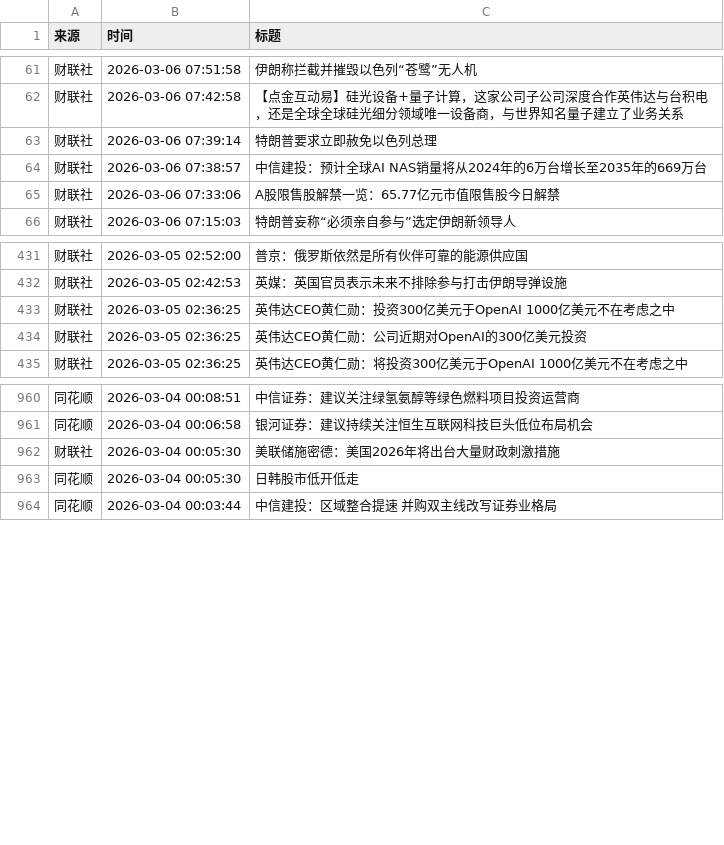
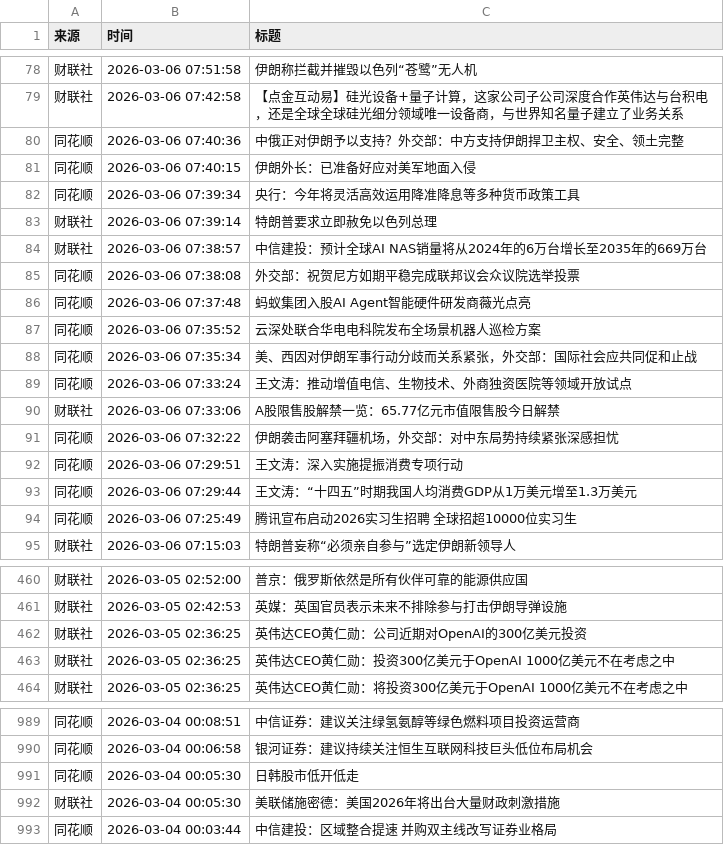
Before and after one commit to YutaoH/huiboyanbao, a CSV file: 财经新闻数据/financial_news_archive-2026-03.csv, drawn as a sheet; only a part is shown, gaps mark what is left out; the diff covers the shown part only.

```diff
--- a/财经新闻数据/financial_news_archive-2026-03.csv
+++ b/财经新闻数据/financial_news_archive-2026-03.csv
@@ -62,5 +79,17 @@
 财联社,2026-03-06 07:42:58,【点金互动易】硅光设备+量子计算，这家公司子公司深度合作英伟达与台积电，还是全球全球硅光细分领域唯一设备商，与世界知名量子建立了业务关系
+同花顺,2026-03-06 07:40:36,中俄正对伊朗予以支持？外交部：中方支持伊朗捍卫主权、安全、领土完整
+同花顺,2026-03-06 07:40:15,伊朗外长：已准备好应对美军地面入侵
+同花顺,2026-03-06 07:39:34,央行：今年将灵活高效运用降准降息等多种货币政策工具
 财联社,2026-03-06 07:39:14,特朗普要求立即赦免以色列总理
 财联社,2026-03-06 07:38:57,中信建投：预计全球AI NAS销量将从2024年的6万台增长至2035年的669万台
+同花顺,2026-03-06 07:38:08,外交部：祝贺尼方如期平稳完成联邦议会众议院选举投票
+同花顺,2026-03-06 07:37:48,蚂蚁集团入股AI Agent智能硬件研发商薇光点亮
+同花顺,2026-03-06 07:35:52,云深处联合华电电科院发布全场景机器人巡检方案
+同花顺,2026-03-06 07:35:34,美、西因对伊朗军事行动分歧而关系紧张，外交部：国际社会应共同促和止战
+同花顺,2026-03-06 07:33:24,王文涛：推动增值电信、生物技术、外商独资医院等领域开放试点
 财联社,2026-03-06 07:33:06,A股限售股解禁一览：65.77亿元市值限售股今日解禁
+同花顺,2026-03-06 07:32:22,伊朗袭击阿塞拜疆机场，外交部：对中东局势持续紧张深感担忧
+同花顺,2026-03-06 07:29:51,王文涛：深入实施提振消费专项行动
+同花顺,2026-03-06 07:29:44,王文涛：“十四五”时期我国人均消费GDP从1万美元增至1.3万美元
+同花顺,2026-03-06 07:25:49,腾讯宣布启动2026实习生招聘 全球招超10000位实习生
 财联社,2026-03-06 07:15:03,特朗普妄称“必须亲自参与”选定伊朗新领导人
@@ -432,4 +461,4 @@
 财联社,2026-03-05 02:42:53,英媒：英国官员表示未来不排除参与打击伊朗导弹设施
-财联社,2026-03-05 02:36:25,英伟达CEO黄仁勋：投资300亿美元于OpenAI 1000亿美元不在考虑之中
 财联社,2026-03-05 02:36:25,英伟达CEO黄仁勋：公司近期对OpenAI的300亿美元投资
+财联社,2026-03-05 02:36:25,英伟达CEO黄仁勋：投资300亿美元于OpenAI 1000亿美元不在考虑之中
 财联社,2026-03-05 02:36:25,英伟达CEO黄仁勋：将投资300亿美元于OpenAI 1000亿美元不在考虑之中
@@ -961,4 +990,4 @@
 同花顺,2026-03-04 00:06:58,银河证券：建议持续关注恒生互联网科技巨头低位布局机会
-财联社,2026-03-04 00:05:30,美联储施密德：美国2026年将出台大量财政刺激措施
 同花顺,2026-03-04 00:05:30,日韩股市低开低走
+财联社,2026-03-04 00:05:30,美联储施密德：美国2026年将出台大量财政刺激措施
 同花顺,2026-03-04 00:03:44,中信建投：区域整合提速 并购双主线改写证券业格局
```
Also changed, not shown: 17 added rows and 4 moved rows elsewhere in this file, 5 other files.
